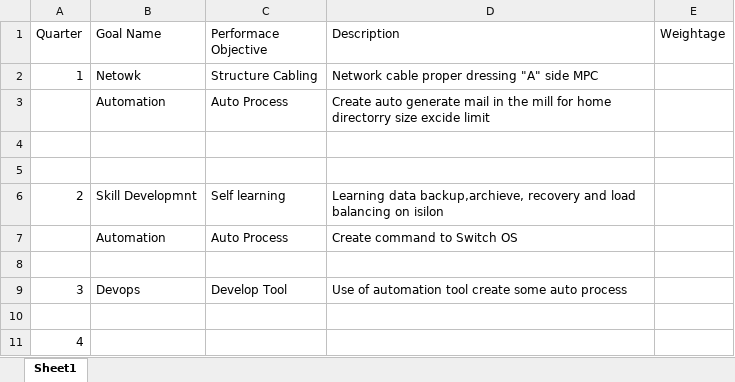
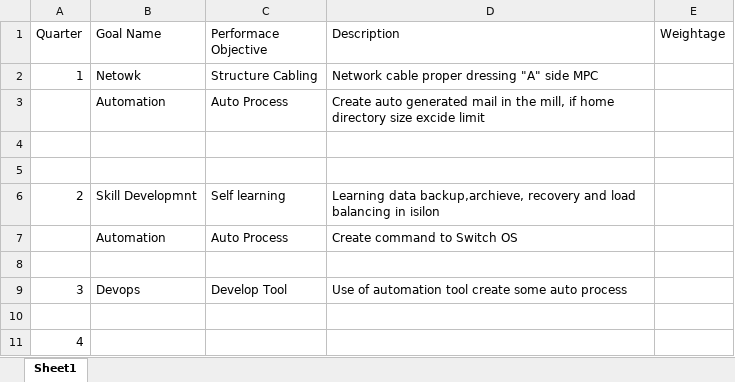
Before and after one commit to swapnil-b/Git, an Excel workbook: Goal2020.xlsx, sheet Sheet1, drawn as a sheet; values as stored, in another font and other column widths than the file's, no borders; the diff names each change by its address in the sheet, - before the commit and + after, or states it on an @@ line.

Commit message:
Add files via upload

```diff
--- a/Goal2020.xlsx (sheet Sheet1)
+++ b/Goal2020.xlsx (sheet Sheet1)
-D3 (Description): Create auto generate mail in the mill for home directorry size excide…
+D3 (Description): Create auto generated mail in the mill, if home directory size excide…
-D6 (Description): …load balancing on isilon
+D6 (Description): …load balancing in isilon
```
